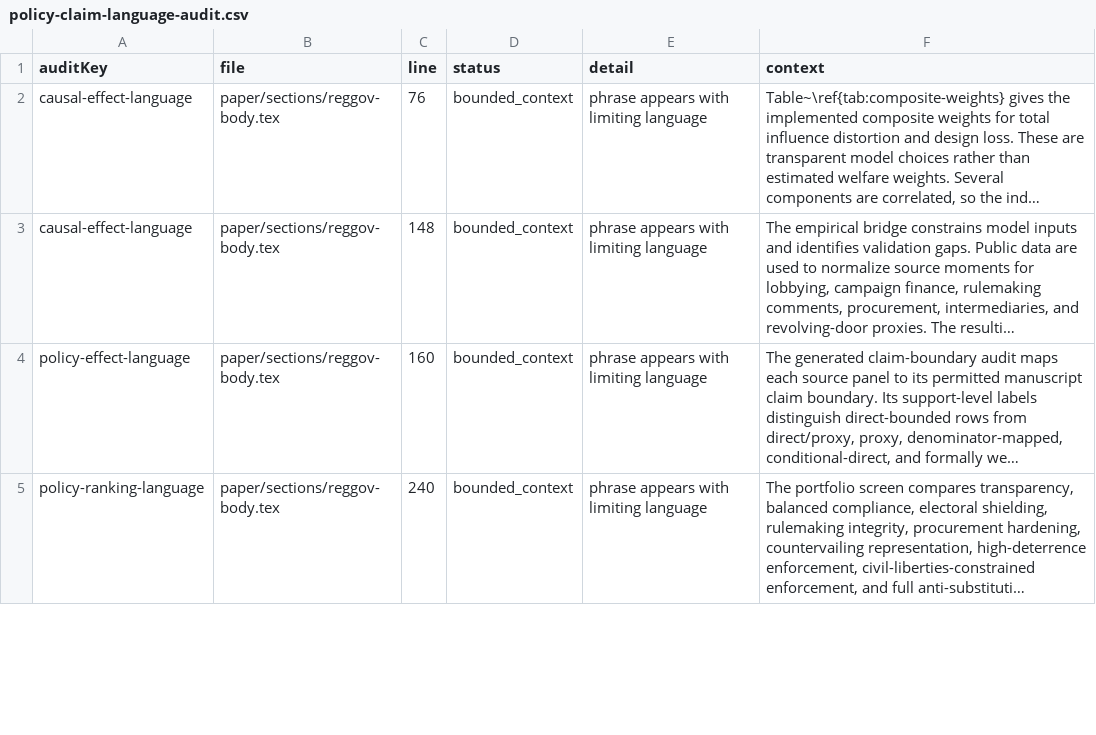
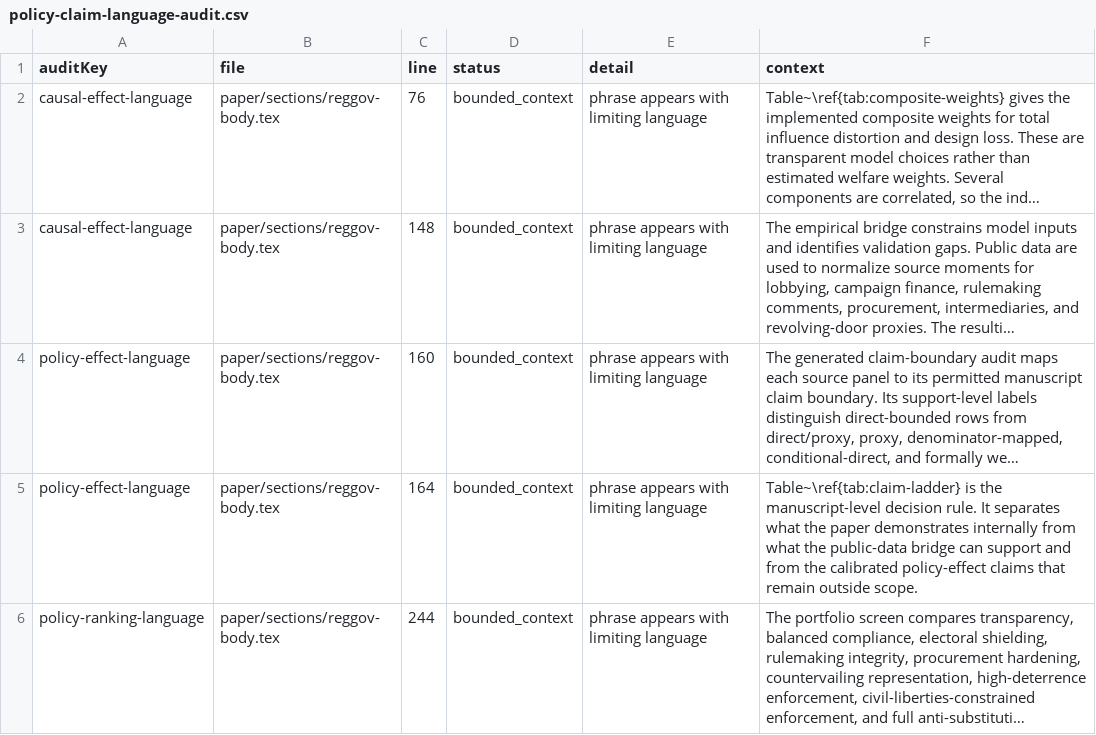
Before and after one commit to Jacoba1100254352/lobby-capture-simulator, a CSV file: reports/policy-claim-language-audit.csv, drawn as a sheet; only a part is shown; long unchanged cells end in …; addresses are those after the commit; the diff covers the shown part only; the diff names each change by its address in the sheet, - before the commit and + after, or states it on an @@ line.

Commit message:
Add manuscript claim ladder

```diff
--- a/reports/policy-claim-language-audit.csv
+++ b/reports/policy-claim-language-audit.csv
+row 5: policy-effect-language | paper/sections/reggov-body.tex | 164 | bounded_context | phrase appears with limiting language | Table~\ref{tab:claim-ladder} is the manuscript-level decision rule. It separates what the paper demonstrates internally from what the public-data bridge can support and from the calibrated policy-effect claims that remain outside scope.
-C6 (line): 240
+C6 (line): 244
```
Also changed, not shown: 2 added rows and 1 edited cell elsewhere in this file, reports/archive-handoff-manifest.csv, reports/doi-deposit-readiness.csv, 27 other files.
